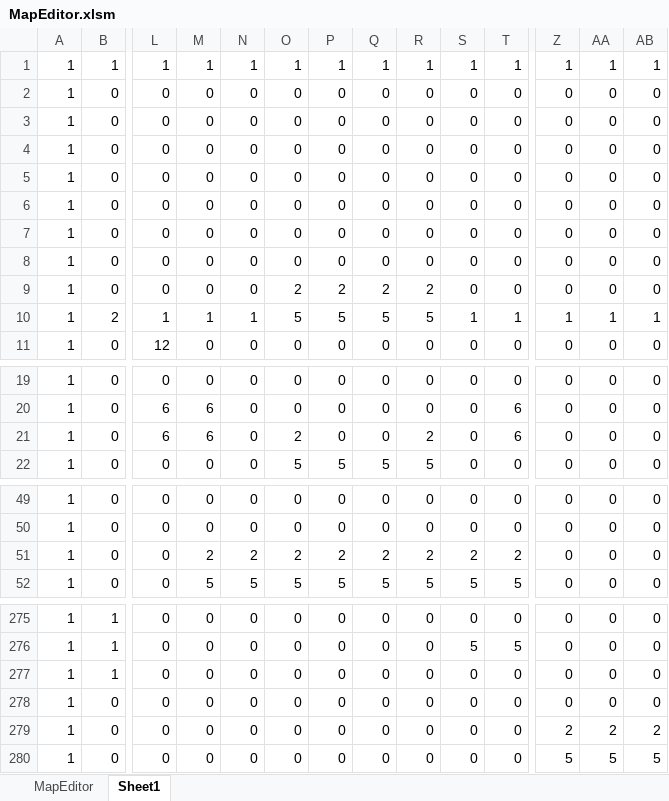
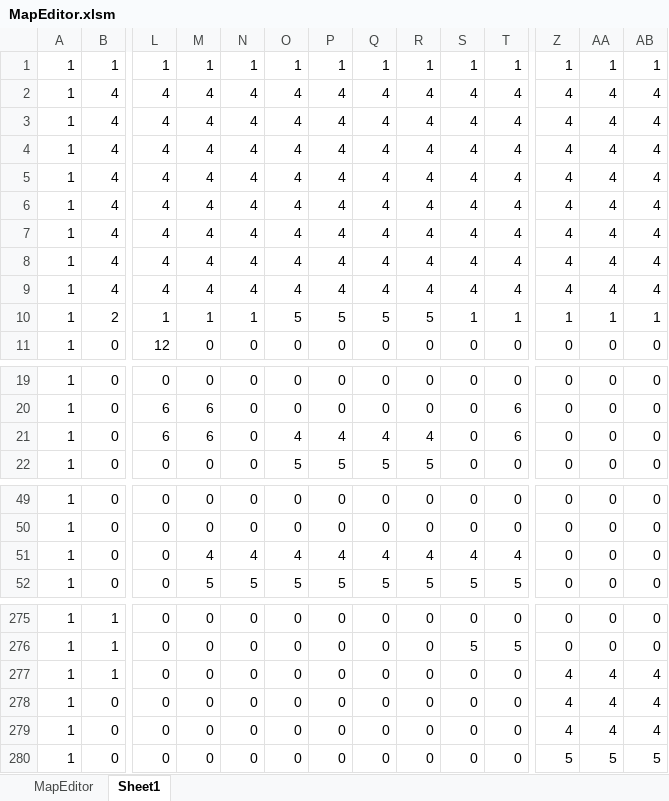
Before and after one commit to syo-ya/GameProductionPractice1, an Excel workbook: ゲーム制作課題「Breaking_UP」/Project/Resource/MapEditor.xlsm, sheet Sheet1, drawn as a sheet; only a part is shown, gaps mark what is left out; values as stored, in another font and other column widths than the file's, no borders; removed rows and columns are numbered as before the commit, all else as after; rows hold the shown columns only; the diff covers the shown part only; the diff names each change by its address in the sheet, - before the commit and + after, or states it on an @@ line.

```diff
--- a/ゲーム制作課題「Breaking_UP」/Project/Resource/MapEditor.xlsm (sheet Sheet1)
+++ b/ゲーム制作課題「Breaking_UP」/Project/Resource/MapEditor.xlsm (sheet Sheet1)
-row 2: 1 | 0 | 0 | 0 | 0 | 0 | 0 | 0 | 0 | 0 | 0 | 0 | 0 | 0
-row 3: 1 | 0 | 0 | 0 | 0 | 0 | 0 | 0 | 0 | 0 | 0 | 0 | 0 | 0
-row 4: 1 | 0 | 0 | 0 | 0 | 0 | 0 | 0 | 0 | 0 | 0 | 0 | 0 | 0
-row 5: 1 | 0 | 0 | 0 | 0 | 0 | 0 | 0 | 0 | 0 | 0 | 0 | 0 | 0
-row 6: 1 | 0 | 0 | 0 | 0 | 0 | 0 | 0 | 0 | 0 | 0 | 0 | 0 | 0
-row 7: 1 | 0 | 0 | 0 | 0 | 0 | 0 | 0 | 0 | 0 | 0 | 0 | 0 | 0
-row 8: 1 | 0 | 0 | 0 | 0 | 0 | 0 | 0 | 0 | 0 | 0 | 0 | 0 | 0
-row 9: 1 | 0 | 0 | 0 | 0 | 2 | 2 | 2 | 2 | 0 | 0 | 0 | 0 | 0
+row 2: 1 | 4 | 4 | 4 | 4 | 4 | 4 | 4 | 4 | 4 | 4 | 4 | 4 | 4
+row 3: 1 | 4 | 4 | 4 | 4 | 4 | 4 | 4 | 4 | 4 | 4 | 4 | 4 | 4
+row 4: 1 | 4 | 4 | 4 | 4 | 4 | 4 | 4 | 4 | 4 | 4 | 4 | 4 | 4
+row 5: 1 | 4 | 4 | 4 | 4 | 4 | 4 | 4 | 4 | 4 | 4 | 4 | 4 | 4
+row 6: 1 | 4 | 4 | 4 | 4 | 4 | 4 | 4 | 4 | 4 | 4 | 4 | 4 | 4
+row 7: 1 | 4 | 4 | 4 | 4 | 4 | 4 | 4 | 4 | 4 | 4 | 4 | 4 | 4
+row 8: 1 | 4 | 4 | 4 | 4 | 4 | 4 | 4 | 4 | 4 | 4 | 4 | 4 | 4
+row 9: 1 | 4 | 4 | 4 | 4 | 4 | 4 | 4 | 4 | 4 | 4 | 4 | 4 | 4
-O21: 2
+O21: 4
-P21: 0
+P21: 4
-Q21: 0
+Q21: 4
-R21: 2
+R21: 4
-M51: 2
+M51: 4
-N51: 2
+N51: 4
-O51: 2
+O51: 4
-P51: 2
+P51: 4
-Q51: 2
+Q51: 4
-R51: 2
+R51: 4
-S51: 2
+S51: 4
-T51: 2
+T51: 4
-Z277:Z278: 0
+Z277:Z278: 4
-AA277:AA278: 0
+AA277:AA278: 4
-AB277:AB278: 0
+AB277:AB278: 4
-Z279: 2
+Z279: 4
-AA279: 2
+AA279: 4
-AB279: 2
+AB279: 4
```
Also changed, not shown: 2 added rows, 2 removed rows and 1250 edited cells elsewhere in this sheet, sheet MapEditor, 1 other file.
